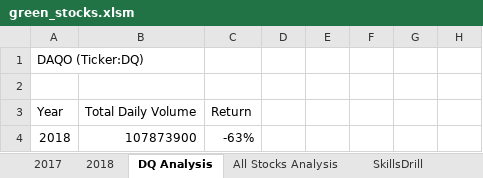
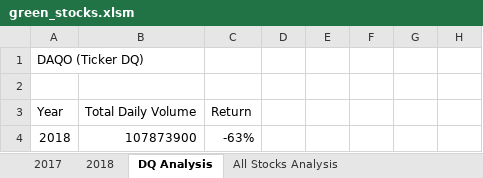
Before and after one commit to jperth1/stock_analysis, an Excel workbook: green_stocks.xlsm, sheet DQ Analysis, drawn as a sheet; only a part is shown; values as stored, in another font and other column widths than the file's, no borders; the diff names each change by its address in the sheet, - before the commit and + after, or states it on an @@ line.

Commit message:
Push update stock_analysis

```diff
--- a/green_stocks.xlsm (sheet DQ Analysis)
+++ b/green_stocks.xlsm (sheet DQ Analysis)
-sheet tab: SkillsDrill
-A1: DAQO (Ticker:DQ)
+A1: DAQO (Ticker DQ)
```
Also changed, not shown: sheet All Stocks Analysis.
